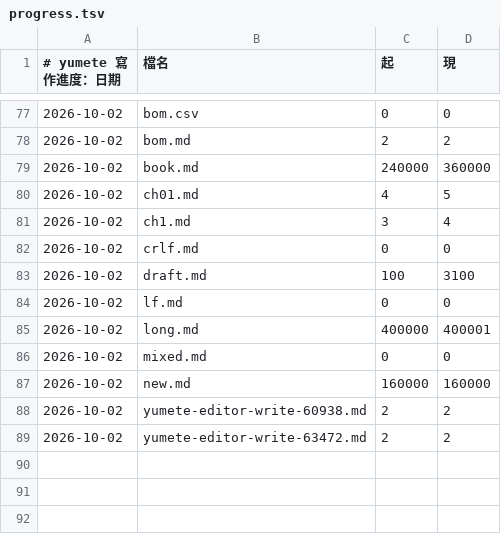
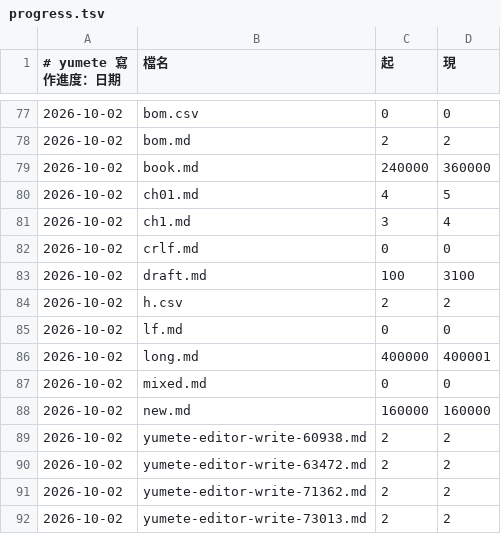
Before and after one commit to forfudan/yumete, a TSV file: .yumete/progress.tsv, drawn as a sheet; only a part is shown, gaps mark what is left out.

```diff
--- a/.yumete/progress.tsv
+++ b/.yumete/progress.tsv
@@ -83,2 +83,3 @@
 2026-10-02	draft.md	100	3100
+2026-10-02	h.csv	2	2
 2026-10-02	lf.md	0	0
@@ -89 +90,3 @@
 2026-10-02	yumete-editor-write-63472.md	2	2
+2026-10-02	yumete-editor-write-71362.md	2	2
+2026-10-02	yumete-editor-write-73013.md	2	2
```
Also changed, not shown: 1 other file.
